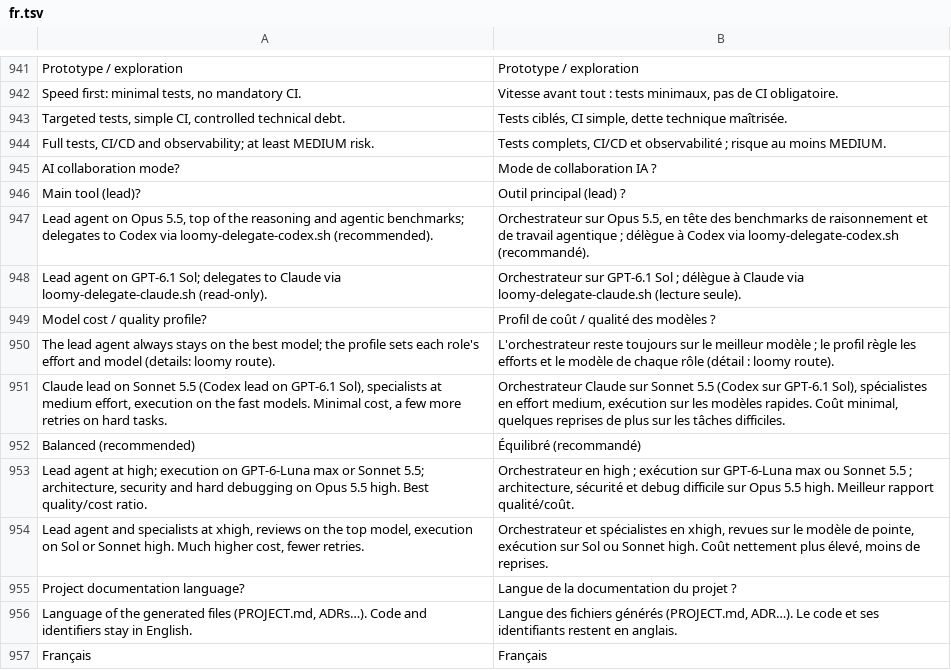
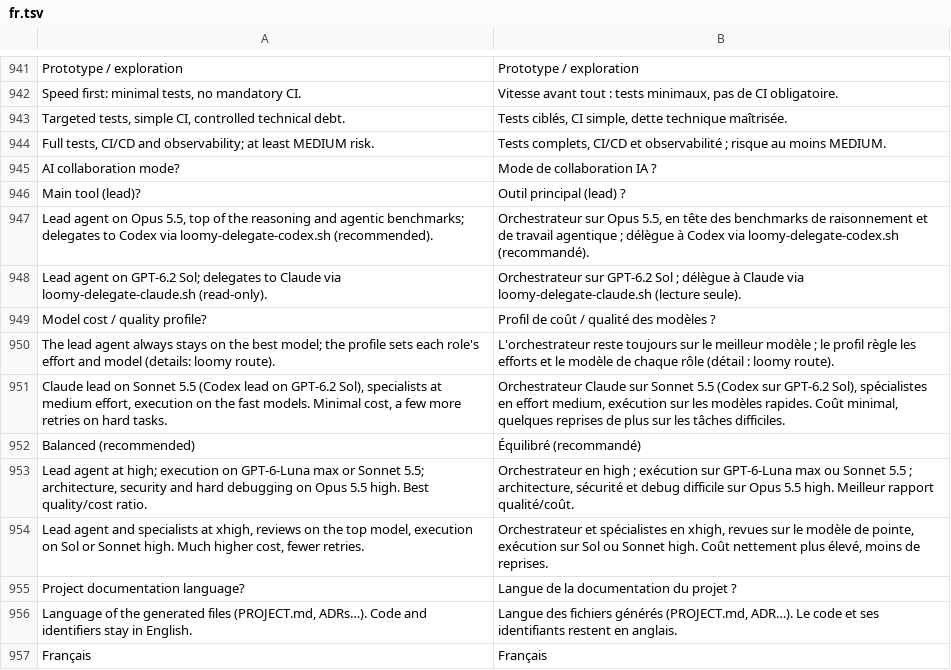
Before and after one commit to Eydenn/loomy, a TSV file: scripts/lib/i18n/fr.tsv, drawn as a sheet; only a part is shown, gaps mark what is left out.

Commit message:
Models: GPT-6.2 Sol replaces GPT-6.1 Sol as Codex top and mid; GPT-6.2 Astra validated as premium on-demand model

```diff
--- a/scripts/lib/i18n/fr.tsv
+++ b/scripts/lib/i18n/fr.tsv
@@ -947,6 +947,6 @@ Main tool (lead)?	Outil principal (lead) ?
 Lead agent on Opus 5.5, top of the reasoning and agentic benchmarks; delegates to Codex via loomy-delegate-codex.sh (recommended).	Orchestrateur sur Opus 5.5, en tête des benchmarks de raisonnement et de travail agentique ; délègue à Codex via loomy-delegate-codex.sh (recommandé).
-Lead agent on GPT-6.1 Sol; delegates to Claude via loomy-delegate-claude.sh (read-only).	Orchestrateur sur GPT-6.1 Sol ; délègue à Claude via loomy-delegate-claude.sh (lecture seule).
+Lead agent on GPT-6.2 Sol; delegates to Claude via loomy-delegate-claude.sh (read-only).	Orchestrateur sur GPT-6.2 Sol ; délègue à Claude via loomy-delegate-claude.sh (lecture seule).
 Model cost / quality profile?	Profil de coût / qualité des modèles ?
 The lead agent always stays on the best model; the profile sets each role's effort and model (details: loomy route).	L'orchestrateur reste toujours sur le meilleur modèle ; le profil règle les efforts et le modèle de chaque rôle (détail : loomy route).
-Claude lead on Sonnet 5.5 (Codex lead on GPT-6.1 Sol), specialists at medium effort, execution on the fast models. Minimal cost, a few more retries on hard tasks.	Orchestrateur Claude sur Sonnet 5.5 (Codex sur GPT-6.1 Sol), spécialistes en effort medium, exécution sur les modèles rapides. Coût minimal, quelques reprises de plus sur les tâches difficiles.
+Claude lead on Sonnet 5.5 (Codex lead on GPT-6.2 Sol), specialists at medium effort, execution on the fast models. Minimal cost, a few more retries on hard tasks.	Orchestrateur Claude sur Sonnet 5.5 (Codex sur GPT-6.2 Sol), spécialistes en effort medium, exécution sur les modèles rapides. Coût minimal, quelques reprises de plus sur les tâches difficiles.
 Balanced (recommended)	Équilibré (recommandé)
```
Also changed, not shown: 29 other files.
